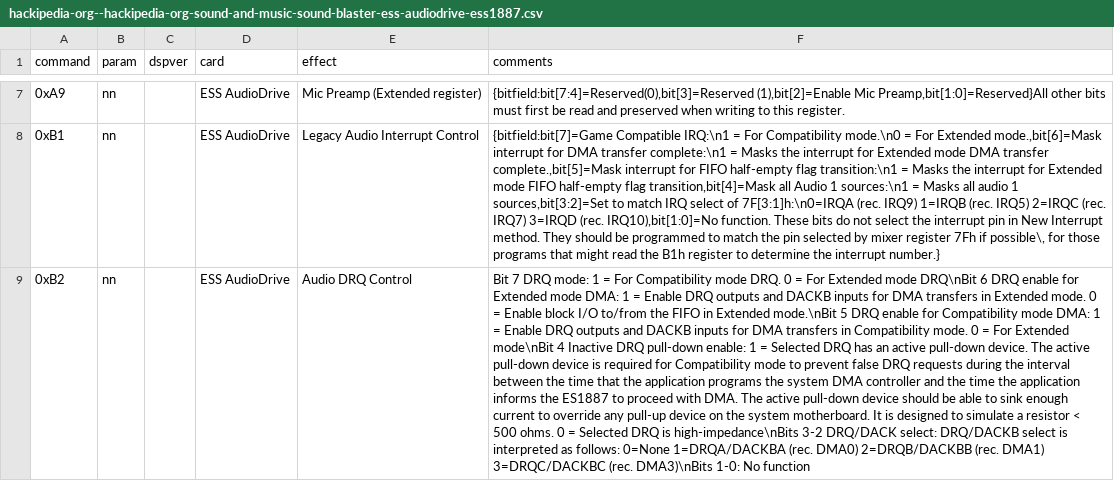
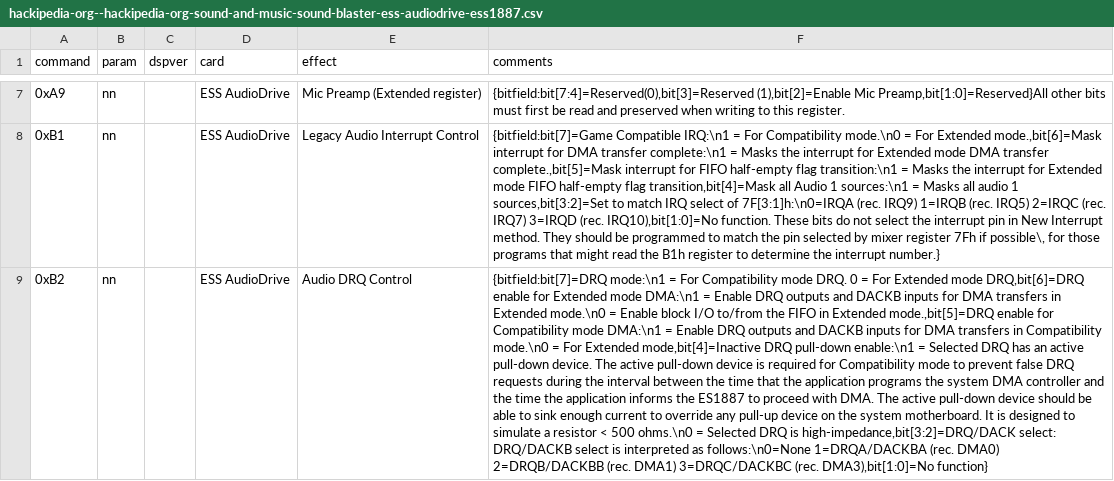
Before and after one commit to joncampbell123/a-pile-of-documentation, a CSV file: tables/sound/ibm/sound-blaster/sound-blaster-dsp-commands/hackipedia-org--hackipedia-org-sound-and-music-sound-blaster-ess-audiodrive-ess1887.csv, drawn as a sheet; only a part is shown, gaps mark what is left out; the diff names each change by its address in the sheet, - before the commit and + after, or states it on an @@ line.

```diff
--- a/tables/sound/ibm/sound-blaster/sound-blaster-dsp-commands/hackipedia-org--hackipedia-org-sound-and-music-sound-blaster-ess-audiodrive-ess1887.csv
+++ b/tables/sound/ibm/sound-blaster/sound-blaster-dsp-commands/hackipedia-org--hackipedia-org-sound-and-music-sound-blaster-ess-audiodrive-ess1887.csv
-F9 (comments): Bit 7 DRQ mode: 1 = For Compatibility mode DRQ. 0 = For Extended mode DRQ\nBit 6 DRQ enable for Extended mode DMA: 1 = Enable DRQ outputs and DACKB inputs for DMA transfers in Extended mode. 0 = Enable block I/O to/from the FIFO in Extended mode.\nBit 5 DRQ enable for Compatibility mode DMA: 1 = Enable DRQ outputs and DACKB inputs for DMA transfers in Compatibility mode. 0 = For Extended mode\nBit 4 Inactive DRQ pull-down enable: 1 = Selected DRQ has an active pull-down device. The active pull-down device is required for Compatibility mode to prevent false DRQ requests during the interval between the time that the application programs the system DMA controller and the time the application informs the ES1887 to proceed with DMA. The active pull-down device should be able to sink enough current to override any pull-up device on the system motherboard. It is designed to simulate a resistor < 500 ohms. 0 = Selected DRQ is high-impedance\nBits 3-2 DRQ/DACK select: DRQ/DACKB select is interpreted as follows: 0=None 1=DRQA/DACKBA (rec. DMA0) 2=DRQB/DACKBB (rec. DMA1) 3=DRQC/DACKBC (rec. DMA3)\nBits 1-0: No function
+F9 (comments): {bitfield:bit[7]=DRQ mode:\n1 = For Compatibility mode DRQ. 0 = For Extended mode DRQ,bit[6]=DRQ enable for Extended mode DMA:\n1 = Enable DRQ outputs and DACKB inputs for DMA transfers in Extended mode.\n0 = Enable block I/O to/from the FIFO in Extended mode.,bit[5]=DRQ enable for Compatibility mode DMA:\n1 = Enable DRQ outputs and DACKB inputs for DMA transfers in Compatibility mode.\n0 = For Extended mode,bit[4]=Inactive DRQ pull-down enable:\n1 = Selected DRQ has an active pull-down device. The active pull-down device is required for Compatibility mode to prevent false DRQ requests during the interval between the time that the application programs the system DMA controller and the time the application informs the ES1887 to proceed with DMA. The active pull-down device should be able to sink enough current to override any pull-up device on the system motherboard. It is designed to simulate a resistor < 500 ohms.\n0 = Selected DRQ is high-impedance,bit[3:2]=DRQ/DACK select: DRQ/DACKB select is interpreted as follows:\n0=None 1=DRQA/DACKBA (rec. DMA0) 2=DRQB/DACKBB (rec. DMA1) 3=DRQC/DACKBC (rec. DMA3),bit[1:0]=No function}
```
Also changed, not shown: tables/sound/ibm/sound-blaster/sound-blaster-dsp-commands/hackipedia-org--hackipedia-org-sound-and-music-sound-blaster-ess-audiodrive-ess1868.csv.
